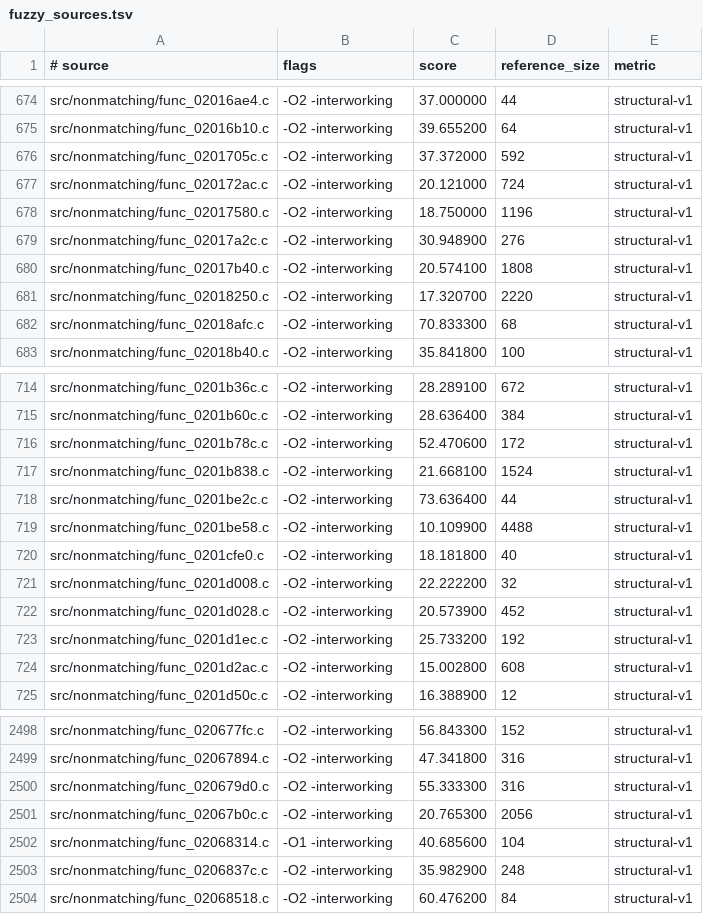
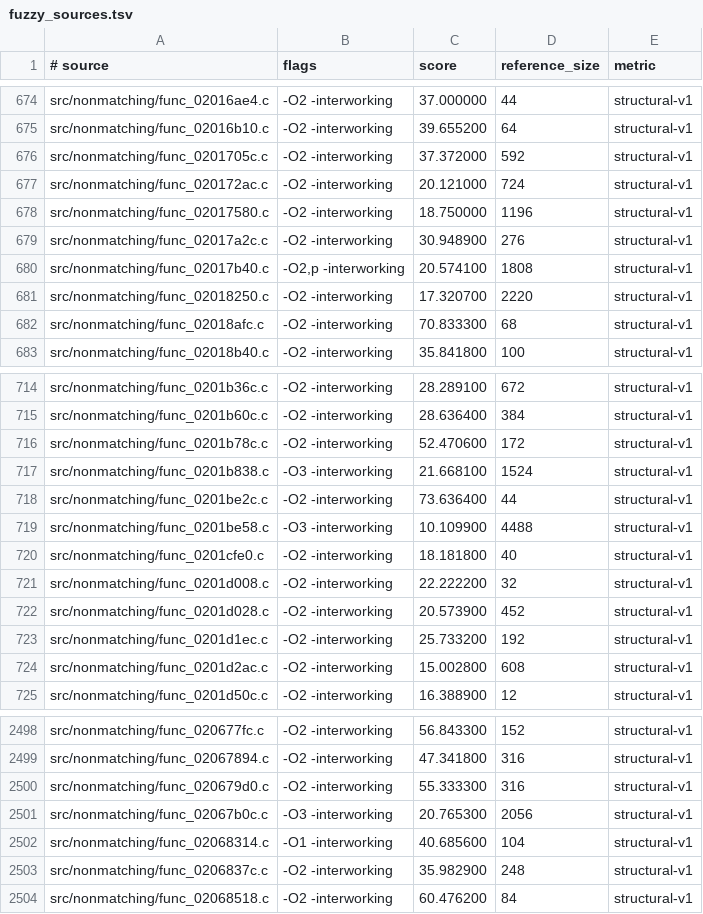
Before and after one commit to dothacktranslate/okamiden-decomp, a TSV file: config/arm9/fuzzy_sources.tsv, drawn as a sheet; only a part is shown, gaps mark what is left out.

```diff
--- a/config/arm9/fuzzy_sources.tsv
+++ b/config/arm9/fuzzy_sources.tsv
@@ -679,3 +679,3 @@ src/nonmatching/func_02017580.c	-O2 -interworking	18.750000	1196	structural-v1
 src/nonmatching/func_02017a2c.c	-O2 -interworking	30.948900	276	structural-v1
-src/nonmatching/func_02017b40.c	-O2 -interworking	20.574100	1808	structural-v1
+src/nonmatching/func_02017b40.c	-O2,p -interworking	20.574100	1808	structural-v1
 src/nonmatching/func_02018250.c	-O2 -interworking	17.320700	2220	structural-v1
@@ -716,5 +716,5 @@ src/nonmatching/func_0201b60c.c	-O2 -interworking	28.636400	384	structural-v1
 src/nonmatching/func_0201b78c.c	-O2 -interworking	52.470600	172	structural-v1
-src/nonmatching/func_0201b838.c	-O2 -interworking	21.668100	1524	structural-v1
+src/nonmatching/func_0201b838.c	-O3 -interworking	21.668100	1524	structural-v1
 src/nonmatching/func_0201be2c.c	-O2 -interworking	73.636400	44	structural-v1
-src/nonmatching/func_0201be58.c	-O2 -interworking	10.109900	4488	structural-v1
+src/nonmatching/func_0201be58.c	-O3 -interworking	10.109900	4488	structural-v1
 src/nonmatching/func_0201cfe0.c	-O2 -interworking	18.181800	40	structural-v1
@@ -2500,3 +2500,3 @@ src/nonmatching/func_02067894.c	-O2 -interworking	47.341800	316	structural-v1
 src/nonmatching/func_020679d0.c	-O2 -interworking	55.333300	316	structural-v1
-src/nonmatching/func_02067b0c.c	-O2 -interworking	20.765300	2056	structural-v1
+src/nonmatching/func_02067b0c.c	-O3 -interworking	20.765300	2056	structural-v1
 src/nonmatching/func_02068314.c	-O1 -interworking	40.685600	104	structural-v1
```
Also changed, not shown: config/arm9/fuzzy_v2_preferences.tsv, 8 other files.
